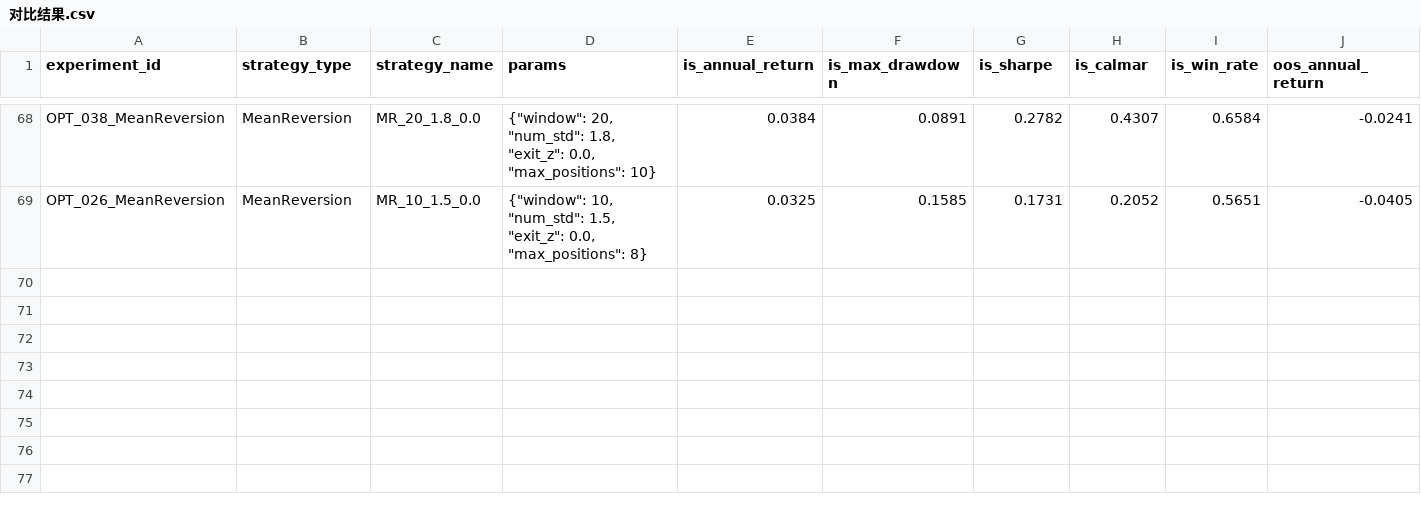
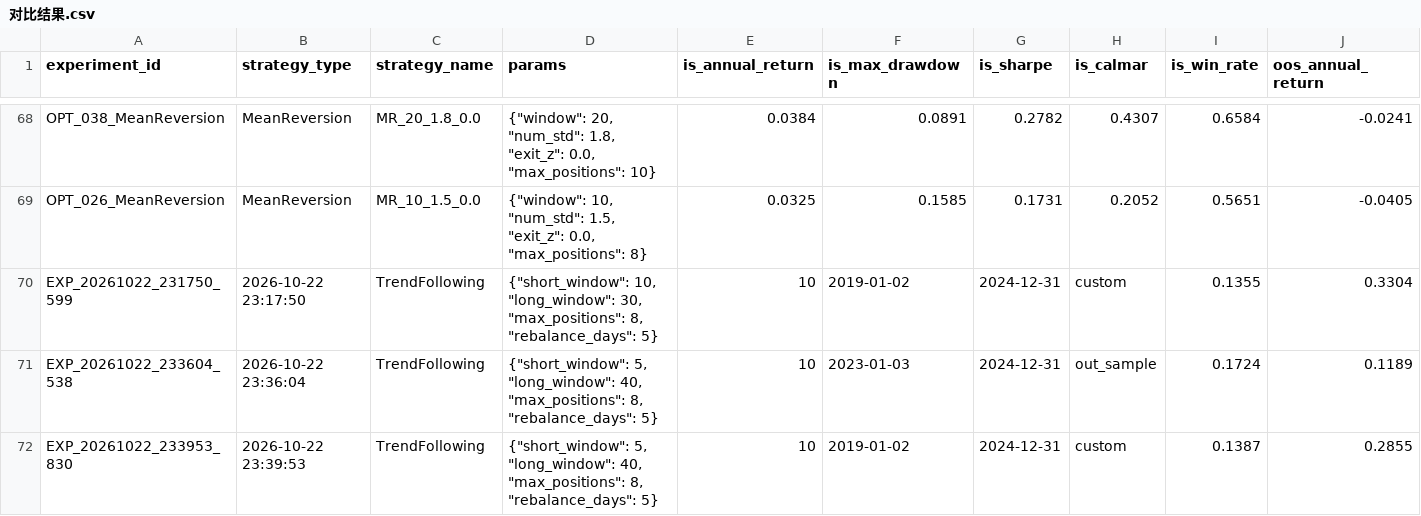
Before and after one commit to lifelinezzz90-cmd/Quant-Backtest-Terminal, a CSV file: records/对比结果.csv, drawn as a sheet; only a part is shown, gaps mark what is left out; rows hold the shown columns only; the diff names each change by its address in the sheet, - before the commit and + after, or states it on an @@ line.

```diff
--- a/records/对比结果.csv
+++ b/records/对比结果.csv
+row 70: EXP_20261022_231750_599 | 2026-10-22 23:17:50 | TrendFollowing | {"short_window": 10, "long_window": 30, "max_positions": 8, "rebalance_days": 5} | 10 | 2019-01-02 | 2024-12-31 | custom | 0.1355 | 0.3304
+row 71: EXP_20261022_233604_538 | 2026-10-22 23:36:04 | TrendFollowing | {"short_window": 5, "long_window": 40, "max_positions": 8, "rebalance_days": 5} | 10 | 2023-01-03 | 2024-12-31 | out_sample | 0.1724 | 0.1189
+row 72: EXP_20261022_233953_830 | 2026-10-22 23:39:53 | TrendFollowing | {"short_window": 5, "long_window": 40, "max_positions": 8, "rebalance_days": 5} | 10 | 2019-01-02 | 2024-12-31 | custom | 0.1387 | 0.2855
```
Also changed, not shown: 19 other files.
